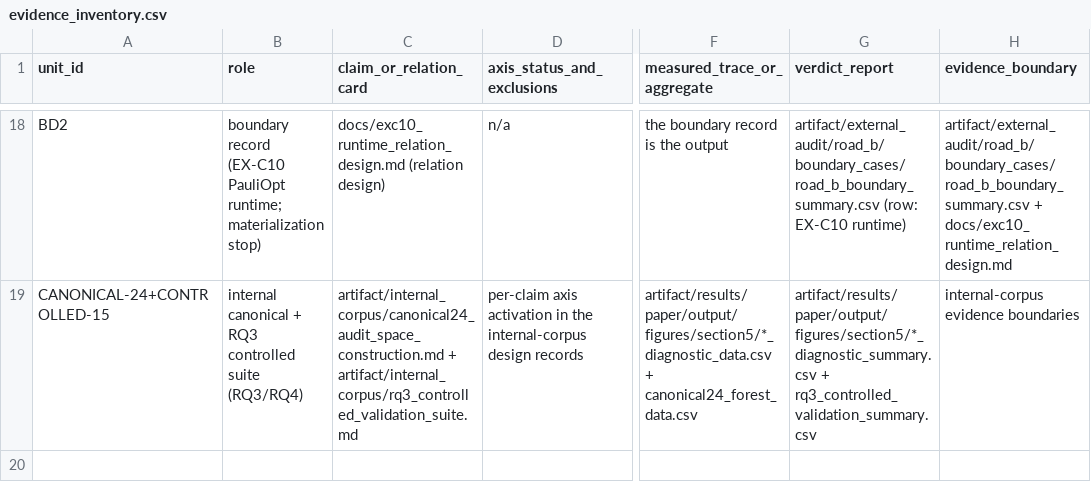
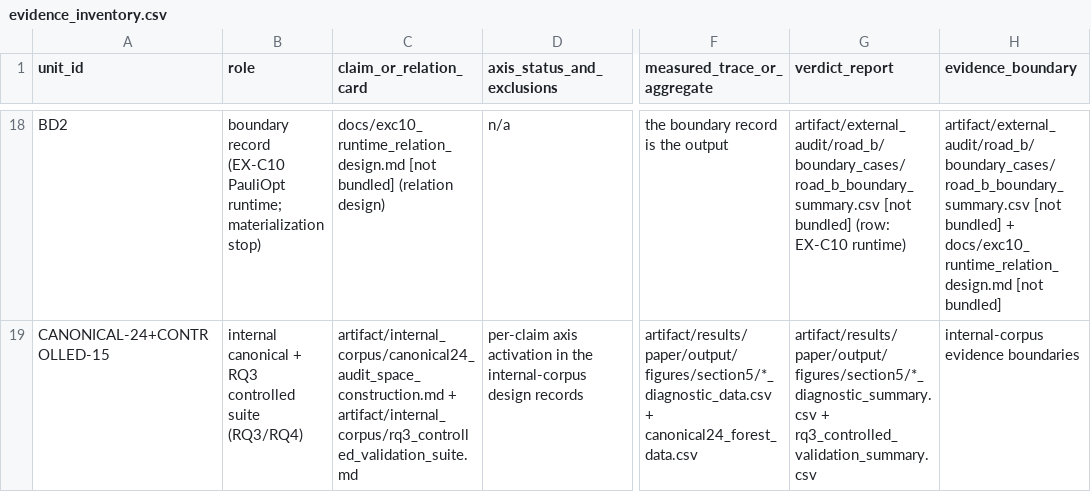
Before and after one commit to Bossy-Ye/artifact-review-claimstab, a CSV file: artifact/dry_run_visibility/evidence_inventory.csv, drawn as a sheet; only a part is shown, gaps mark what is left out; the diff covers the shown part only; the diff names each change by its address in the sheet, - before the commit and + after, or states it on an @@ line.

Commit message:
Fix bootstrap scope, EX-C4 card, inventory paths, agreement check
- Cluster bootstrap: only the 15 RQ3 rows are resampled (B=1000);
  canonical and external rows carry one iteration. Docs, cards, check.
- EX-C4: B_A is Copula-QAOA (extraction record); audited n_items 6-10.
- Evidence inventory: paths not in the artifact marked [not bundled];
  check_artifact_files.py fails on unmarked missing paths.
- recompute_agreement.py: LF line endings; check exits 0 on match.

```diff
--- a/artifact/dry_run_visibility/evidence_inventory.csv
+++ b/artifact/dry_run_visibility/evidence_inventory.csv
-C18 (claim_or_relation_card): docs/exc10_runtime_relation_design.md (relation design)
+C18 (claim_or_relation_card): docs/exc10_runtime_relation_design.md [not bundled] (relation design)
-G18 (verdict_report): artifact/external_audit/road_b/boundary_cases/road_b_boundary_summary.csv (row: EX-C10…
+G18 (verdict_report): artifact/external_audit/road_b/boundary_cases/road_b_boundary_summary.csv [not bundled] (row: EX-C10…
-H18 (evidence_boundary): artifact/external_audit/road_b/boundary_cases/road_b_boundary_summary.csv + docs/exc10_runtime_relation_design.md
+H18 (evidence_boundary): artifact/external_audit/road_b/boundary_cases/road_b_boundary_summary.csv [not bundled] + docs/exc10_runtime_relation_design.md [not bundled]
```
Also changed, not shown: 32 edited cells elsewhere in this file, 17 other files.
